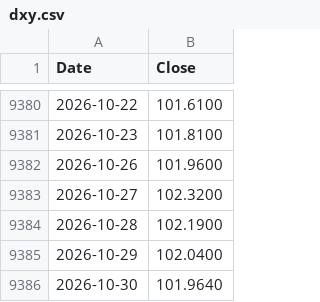
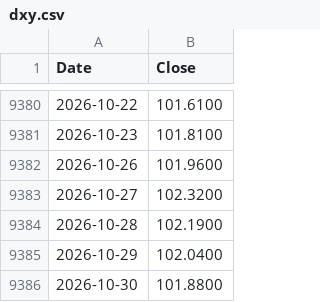
Before and after one commit to Deluxejob/BATS-CO, a CSV file: data/dxy.csv, drawn as a sheet; only a part is shown, gaps mark what is left out.

Commit message:
chore: refresh market data 2026-10-31

```diff
--- a/data/dxy.csv
+++ b/data/dxy.csv
@@ -9385,2 +9385,2 @@ Date,Close
 2026-10-29,102.0400
-2026-10-30,101.9640
+2026-10-30,101.8800
```
Also changed, not shown: data/gold.csv, data/move.csv, 20 other files.
